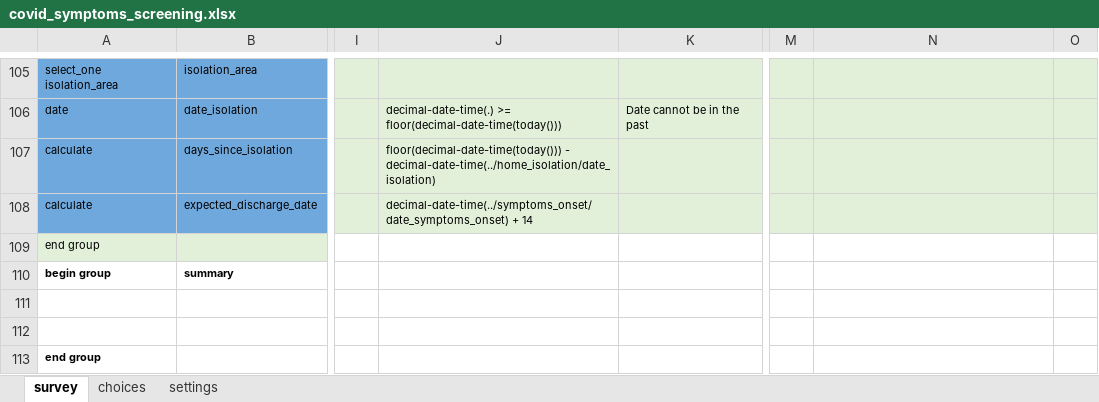
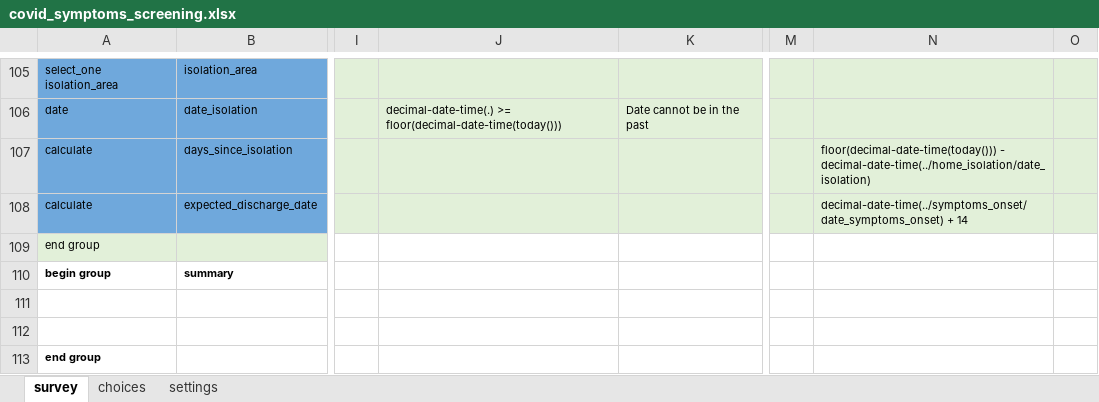
Before and after one commit to ronna/cht-lgh, an Excel workbook: forms/app/covid_symptoms_screening.xlsx, sheet survey, drawn as a sheet; only a part is shown, gaps mark what is left out; values as stored, in another font and other column widths than the file's, no borders; the diff names each change by its address in the sheet, - before the commit and + after, or states it on an @@ line.

Commit message:
Update covid_symptoms_screening.xlsx

```diff
--- a/forms/app/covid_symptoms_screening.xlsx (sheet survey)
+++ b/forms/app/covid_symptoms_screening.xlsx (sheet survey)
-J107: floor(decimal-date-time(today())) - decimal-date-time(../home_isolation/date_isolation)
+J107: (empty)
-N107: (empty)
+N107: floor(decimal-date-time(today())) - decimal-date-time(../home_isolation/date_isolation)
-J108: decimal-date-time(../symptoms_onset/date_symptoms_onset) + 14
+J108: (empty)
-N108: (empty)
+N108: decimal-date-time(../symptoms_onset/date_symptoms_onset) + 14
```
Also changed, not shown: sheet settings.
